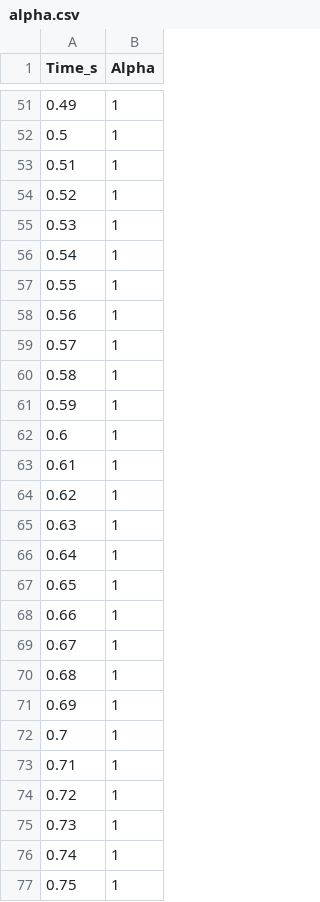
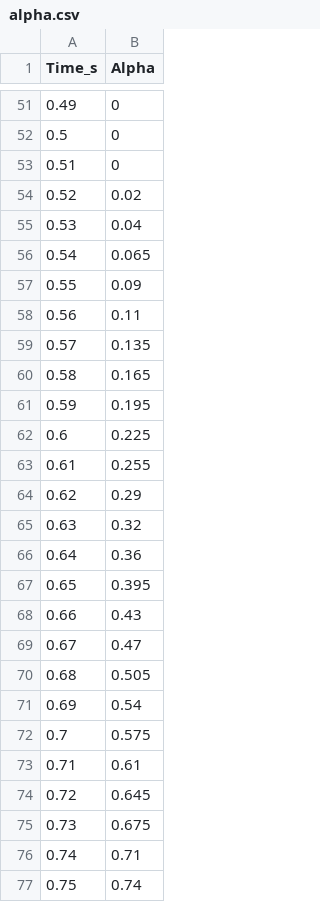
Before and after one commit to WasabiMushyPeas/FSAE-LAUNCH-CONTROL, a CSV file: figures/alpha.csv, drawn as a sheet; only a part is shown, gaps mark what is left out; the diff covers the shown part only.

```diff
--- a/figures/alpha.csv
+++ b/figures/alpha.csv
@@ -51,27 +51,27 @@ Time_s,Alpha
-0.49,1
-0.5,1
-0.51,1
-0.52,1
-0.53,1
-0.54,1
-0.55,1
-0.56,1
-0.57,1
-0.58,1
-0.59,1
-0.6,1
-0.61,1
-0.62,1
-0.63,1
-0.64,1
-0.65,1
-0.66,1
-0.67,1
-0.68,1
-0.69,1
-0.7,1
-0.71,1
-0.72,1
-0.73,1
-0.74,1
-0.75,1
+0.49,0
+0.5,0
+0.51,0
+0.52,0.02
+0.53,0.04
+0.54,0.065
+0.55,0.09
+0.56,0.11
+0.57,0.135
+0.58,0.165
+0.59,0.195
+0.6,0.225
+0.61,0.255
+0.62,0.29
+0.63,0.32
+0.64,0.36
+0.65,0.395
+0.66,0.43
+0.67,0.47
+0.68,0.505
+0.69,0.54
+0.7,0.575
+0.71,0.61
+0.72,0.645
+0.73,0.675
+0.74,0.71
+0.75,0.74
```
Also changed, not shown: 36 edited cells elsewhere in this file, figures/error.csv, figures/final_drive_grip_sweep_75m_long.csv, 46 other files.
